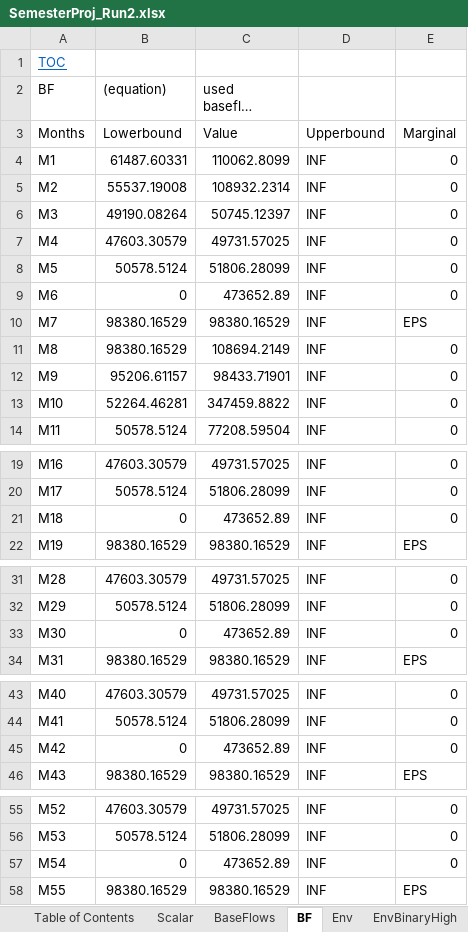
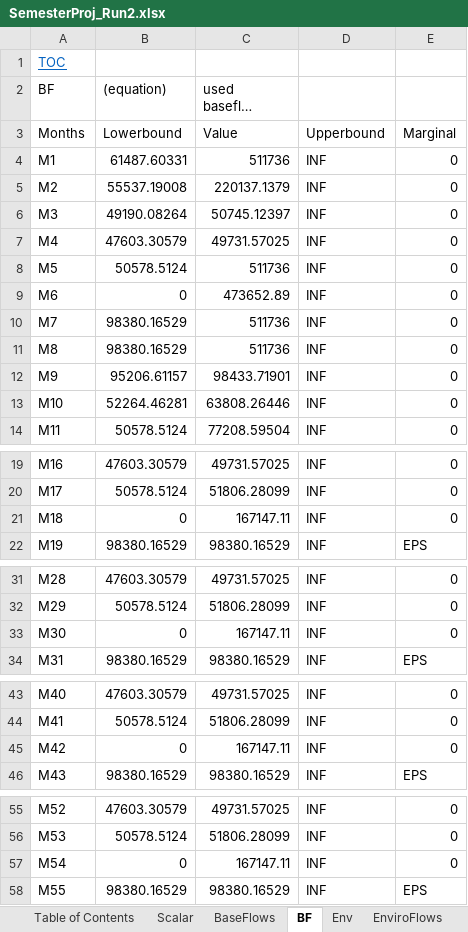
Before and after one commit to PatrickCampana/CEE6410_SemesterProject, an Excel workbook: SemesterProj_Run2.xlsx, sheet BF, drawn as a sheet; only a part is shown, gaps mark what is left out; long unchanged cells end in …; values as stored, in another font and other column widths than the file's, no borders; the diff names each change by its address in the sheet, - before the commit and + after, or states it on an @@ line.

```diff
--- a/SemesterProj_Run2.xlsx (sheet BF)
+++ b/SemesterProj_Run2.xlsx (sheet BF)
-sheet tab: EnvBinaryHigh
-C4 (used baseflow constraints): 110062.8099
+C4 (used baseflow constraints): 511736
-C5 (used baseflow constraints): 108932.2314
+C5 (used baseflow constraints): 220137.1379
-C8 (used baseflow constraints): 51806.28099
+C8 (used baseflow constraints): 511736
-C10 (used baseflow constraints): 98380.16529
+C10 (used baseflow constraints): 511736
-E10: EPS
+E10: 0
-C11 (used baseflow constraints): 108694.2149
+C11 (used baseflow constraints): 511736
-C13 (used baseflow constraints): 347459.8822
+C13 (used baseflow constraints): 63808.26446
-C21 (used baseflow constraints): 473652.89
+C21 (used baseflow constraints): 167147.11
-C33 (used baseflow constraints): 473652.89
+C33 (used baseflow constraints): 167147.11
-C45 (used baseflow constraints): 473652.89
+C45 (used baseflow constraints): 167147.11
-C57 (used baseflow constraints): 473652.89
+C57 (used baseflow constraints): 167147.11
```
Also changed, not shown: sheet ResMB, sheet X, sheet MMinStore, sheet FlowIn, sheet MMaxStore, sheet Hydro, 4 more sheets, other sheet tabs, charts or pictures, F.G._MODEL_MASTER_DATASHEET_PLUS_EXCEL_MODEL.xlsm, SemesterProj_Run1.xlsx, 2 other files.
